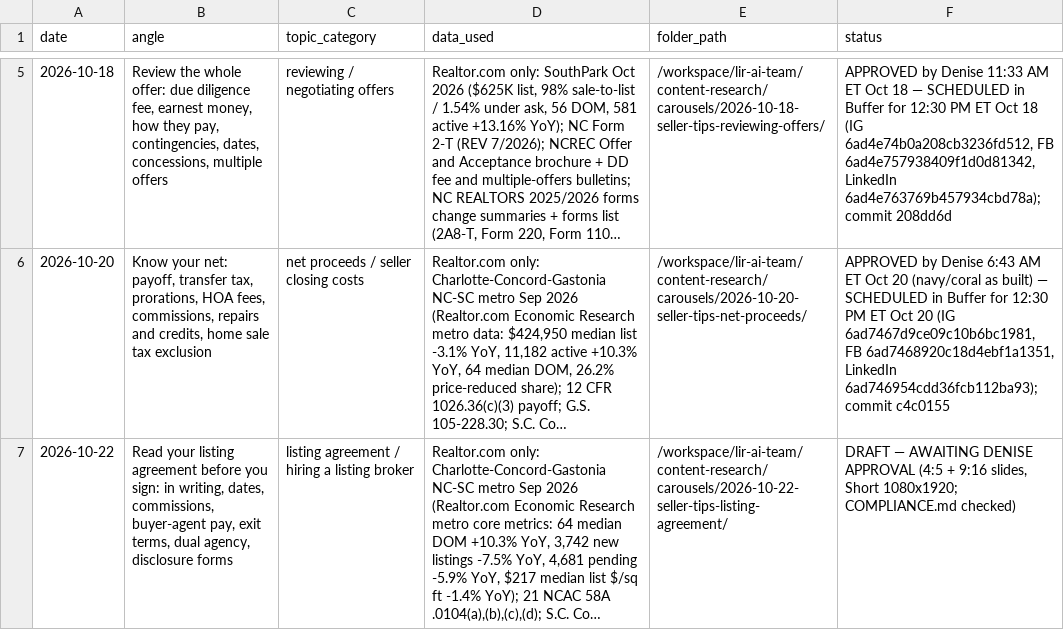
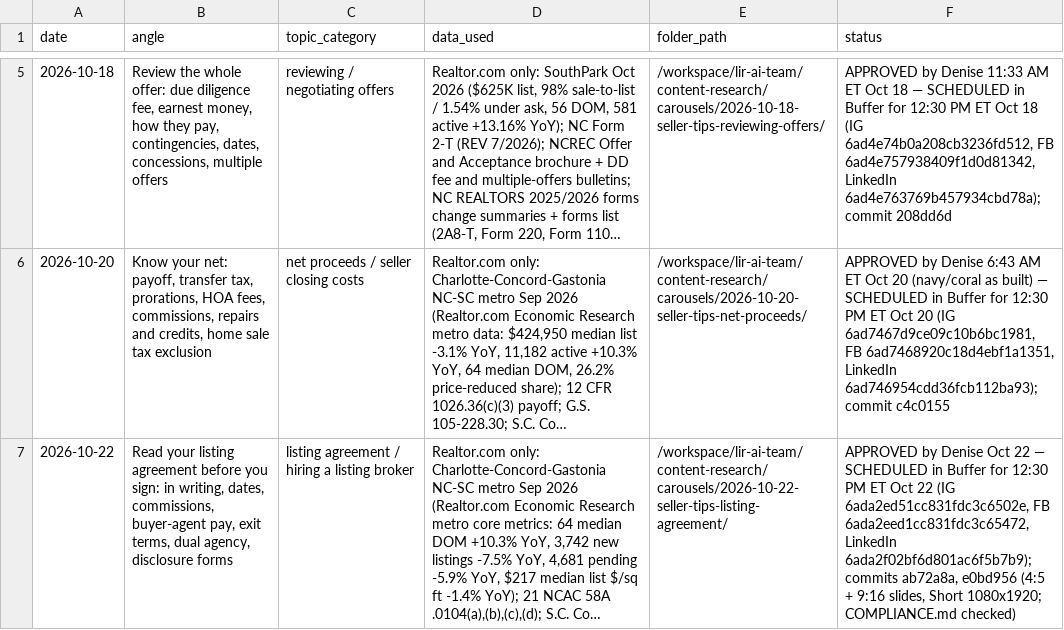
Before and after one commit to deniseGrok/lir-carousels, a CSV file: seller-tips-tracker.csv, drawn as a sheet; only a part is shown, gaps mark what is left out; long unchanged cells end in …; the diff names each change by its address in the sheet, - before the commit and + after, or states it on an @@ line.

Commit message:
Oct 22 seller tips: approved + Buffer IDs (12:30 PM ET IG/FB/LI)

```diff
--- a/seller-tips-tracker.csv
+++ b/seller-tips-tracker.csv
-F7 (status): DRAFT — AWAITING DENISE APPROVAL (4:5 +…
+F7 (status): APPROVED by Denise Oct 22 — SCHEDULED in Buffer for 12:30 PM ET Oct 22 (IG 6ada2ed51cc831fdc3c6502e, FB 6ada2eed1cc831fdc3c65472, LinkedIn 6ada2f02bf6d801ac6f5b7b9); commits ab72a8a, e0bd956 (4:5 +…
```
